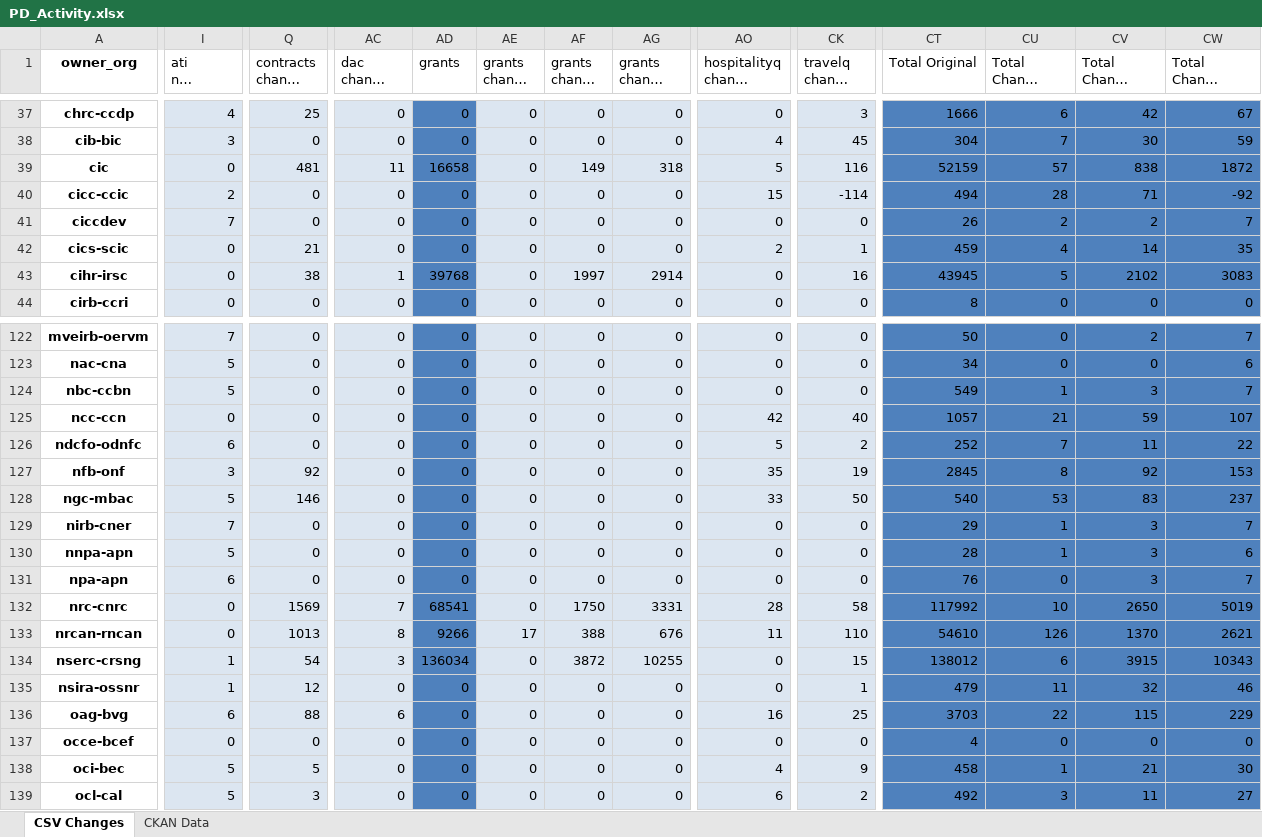
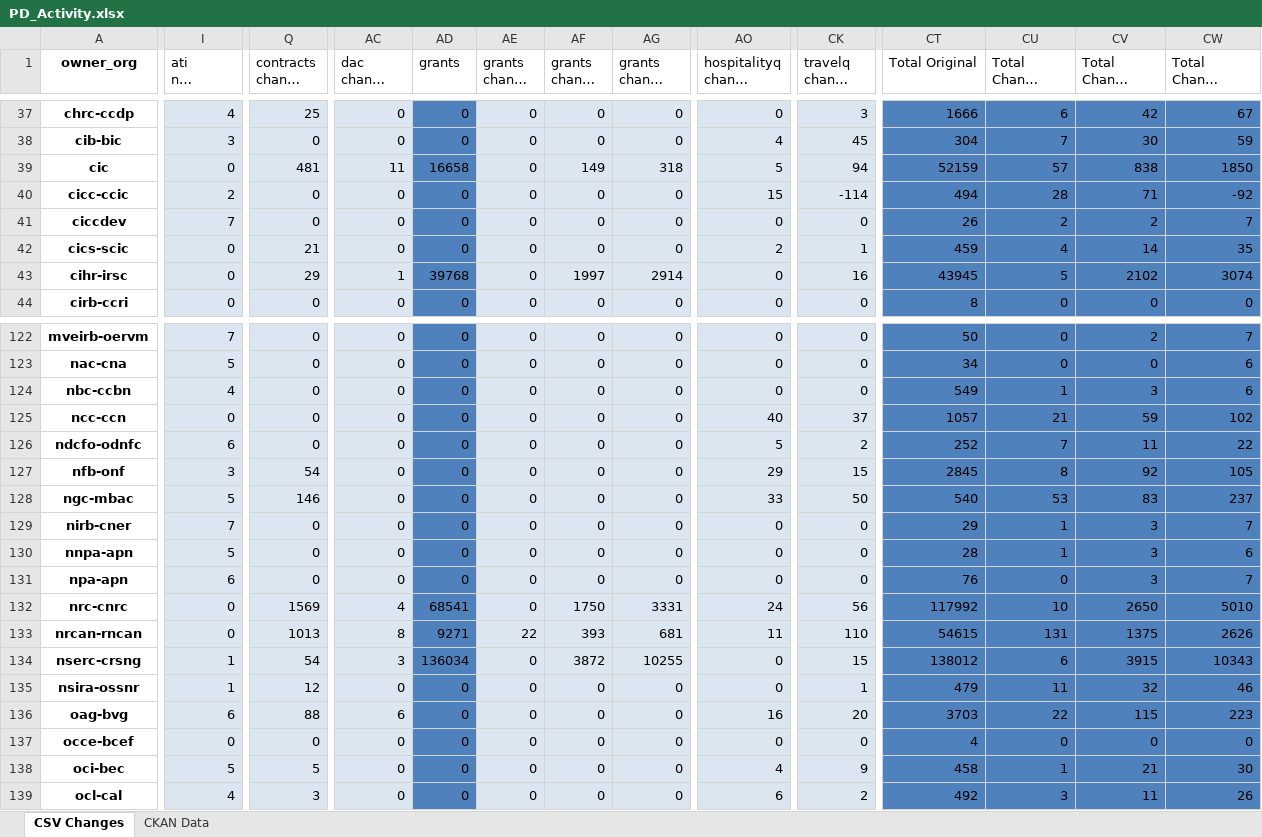
Before and after one commit to PatLittle/analytics-corporate-reporting, an Excel workbook: PD_CHANGES_RPT/PD_Activity.xlsx, sheet CSV Changes, drawn as a sheet; only a part is shown, gaps mark what is left out; long unchanged cells end in …; values as stored, in another font and other column widths than the file's, no borders; the diff covers the shown part only; the diff names each change by its address in the sheet, - before the commit and + after, or states it on an @@ line.

```diff
--- a/PD_CHANGES_RPT/PD_Activity.xlsx (sheet CSV Changes)
+++ b/PD_CHANGES_RPT/PD_Activity.xlsx (sheet CSV Changes)
-CK39 (travelq change 6-months): 116
+CK39 (travelq change 6-months): 94
-CW39 (Total Change 6-months): 1872
+CW39 (Total Change 6-months): 1850
-Q43 (contracts change 6-months): 38
+Q43 (contracts change 6-months): 29
-CW43 (Total Change 6-months): 3083
+CW43 (Total Change 6-months): 3074
-I124 (ati nil change 6-months): 5
+I124 (ati nil change 6-months): 4
-CW124 (Total Change 6-months): 7
+CW124 (Total Change 6-months): 6
-AO125 (hospitalityq change 6-months): 42
+AO125 (hospitalityq change 6-months): 40
-CK125 (travelq change 6-months): 40
+CK125 (travelq change 6-months): 37
-CW125 (Total Change 6-months): 107
+CW125 (Total Change 6-months): 102
-Q127 (contracts change 6-months): 92
+Q127 (contracts change 6-months): 54
-AO127 (hospitalityq change 6-months): 35
+AO127 (hospitalityq change 6-months): 29
-CK127 (travelq change 6-months): 19
+CK127 (travelq change 6-months): 15
-CW127 (Total Change 6-months): 153
+CW127 (Total Change 6-months): 105
-AC132 (dac change 6-months): 7
+AC132 (dac change 6-months): 4
-AO132 (hospitalityq change 6-months): 28
+AO132 (hospitalityq change 6-months): 24
-CK132 (travelq change 6-months): 58
+CK132 (travelq change 6-months): 56
-CW132 (Total Change 6-months): 5019
+CW132 (Total Change 6-months): 5010
-AD133 (grants): 9266
+AD133 (grants): 9271
-AE133 (grants change 30-days): 17
+AE133 (grants change 30-days): 22
-AF133 (grants change 90-days): 388
+AF133 (grants change 90-days): 393
-AG133 (grants change 6-months): 676
+AG133 (grants change 6-months): 681
-CT133 (Total Original): 54610
+CT133 (Total Original): 54615
-CU133 (Total Change 30-days): 126
+CU133 (Total Change 30-days): 131
-CV133 (Total Change 90-days): 1370
+CV133 (Total Change 90-days): 1375
-CW133 (Total Change 6-months): 2621
+CW133 (Total Change 6-months): 2626
-CK136 (travelq change 6-months): 25
+CK136 (travelq change 6-months): 20
-CW136 (Total Change 6-months): 229
+CW136 (Total Change 6-months): 223
-I139 (ati nil change 6-months): 5
+I139 (ati nil change 6-months): 4
-CW139 (Total Change 6-months): 27
+CW139 (Total Change 6-months): 26
```
Also changed, not shown: 297 edited cells elsewhere in this sheet, 1 other file.
